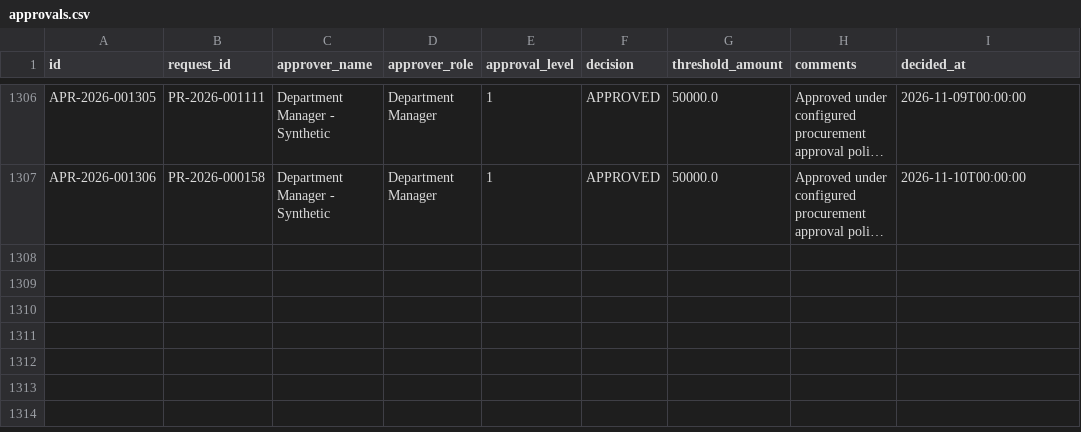
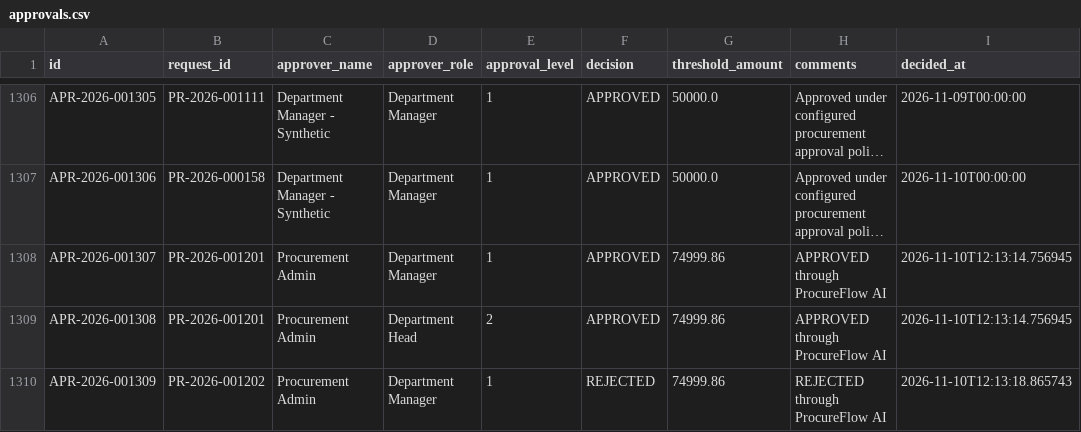
Before and after one commit to shaikayazhussain9121682625/ProcureFlow-AI, a CSV file: exports/csv/approvals.csv, drawn as a sheet; only a part is shown, gaps mark what is left out; long unchanged cells end in …; the diff names each change by its address in the sheet, - before the commit and + after, or states it on an @@ line.

Commit message:
Complete ProcureFlow AI procurement workflow

```diff
--- a/exports/csv/approvals.csv
+++ b/exports/csv/approvals.csv
+row 1308: APR-2026-001307 | PR-2026-001201 | Procurement Admin | Department Manager | 1 | APPROVED | 74999.86 | APPROVED through ProcureFlow AI | 2026-11-10T12:13:14.756945
+row 1309: APR-2026-001308 | PR-2026-001201 | Procurement Admin | Department Head | 2 | APPROVED | 74999.86 | APPROVED through ProcureFlow AI | 2026-11-10T12:13:14.756945
+row 1310: APR-2026-001309 | PR-2026-001202 | Procurement Admin | Department Manager | 1 | REJECTED | 74999.86 | REJECTED through ProcureFlow AI | 2026-11-10T12:13:18.865743
```
Also changed, not shown: exports/csv/purchase_requests.csv, exports/csv/request_lines.csv, 27 other files.
